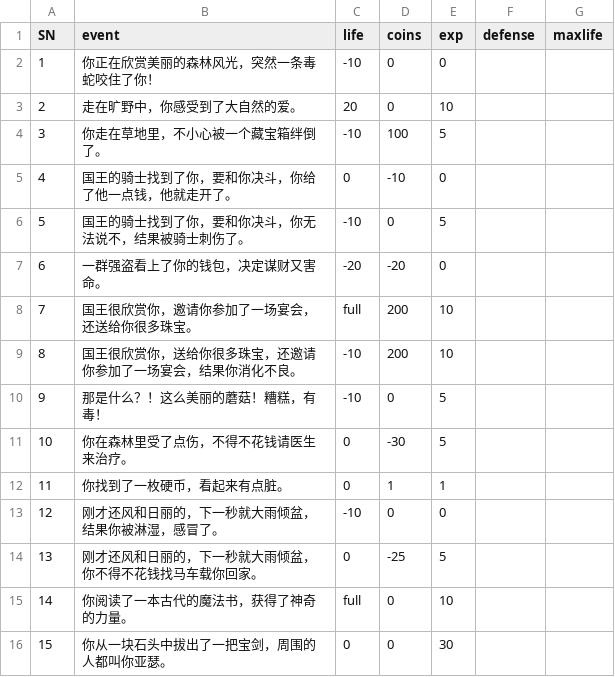
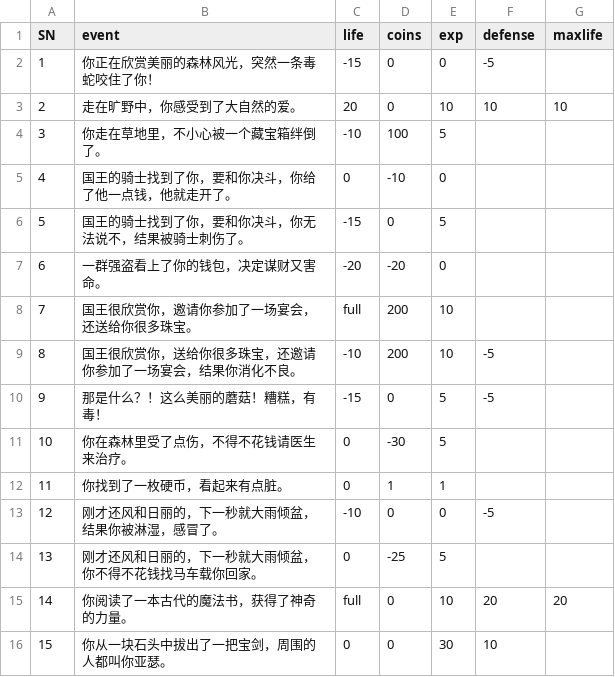
Before and after one commit to MrWengKB/CLAdventure, a CSV file: event.csv, drawn as a sheet.

Commit message:
Update event.csv

```diff
--- a/event.csv
+++ b/event.csv
@@ -1,16 +1,16 @@
 SN,event,life,coins,exp,defense,maxlife
-1,你正在欣赏美丽的森林风光，突然一条毒蛇咬住了你！,-10,0,0,,
-2,走在旷野中，你感受到了大自然的爱。,20,0,10,,
+1,你正在欣赏美丽的森林风光，突然一条毒蛇咬住了你！,-15,0,0,-5,
+2,走在旷野中，你感受到了大自然的爱。,20,0,10,10,10
 3,你走在草地里，不小心被一个藏宝箱绊倒了。,-10,100,5,,
 4,国王的骑士找到了你，要和你决斗，你给了他一点钱，他就走开了。,0,-10,0,,
-5,国王的骑士找到了你，要和你决斗，你无法说不，结果被骑士刺伤了。,-10,0,5,,
+5,国王的骑士找到了你，要和你决斗，你无法说不，结果被骑士刺伤了。,-15,0,5,,
 6,一群强盗看上了你的钱包，决定谋财又害命。,-20,-20,0,,
 7,国王很欣赏你，邀请你参加了一场宴会，还送给你很多珠宝。,full,200,10,,
-8,国王很欣赏你，送给你很多珠宝，还邀请你参加了一场宴会，结果你消化不良。,-10,200,10,,
-9,那是什么？！这么美丽的蘑菇！糟糕，有毒！,-10,0,5,,
+8,国王很欣赏你，送给你很多珠宝，还邀请你参加了一场宴会，结果你消化不良。,-10,200,10,-5,
+9,那是什么？！这么美丽的蘑菇！糟糕，有毒！,-15,0,5,-5,
 10,你在森林里受了点伤，不得不花钱请医生来治疗。,0,-30,5,,
 11,你找到了一枚硬币，看起来有点脏。,0,1,1,,
-12,刚才还风和日丽的，下一秒就大雨倾盆，结果你被淋湿，感冒了。,-10,0,0,,
+12,刚才还风和日丽的，下一秒就大雨倾盆，结果你被淋湿，感冒了。,-10,0,0,-5,
 13,刚才还风和日丽的，下一秒就大雨倾盆，你不得不花钱找马车载你回家。,0,-25,5,,
-14,你阅读了一本古代的魔法书，获得了神奇的力量。,full,0,10,,
-15,你从一块石头中拔出了一把宝剑，周围的人都叫你亚瑟。,0,0,30,,
+14,你阅读了一本古代的魔法书，获得了神奇的力量。,full,0,10,20,20
+15,你从一块石头中拔出了一把宝剑，周围的人都叫你亚瑟。,0,0,30,10,
```
